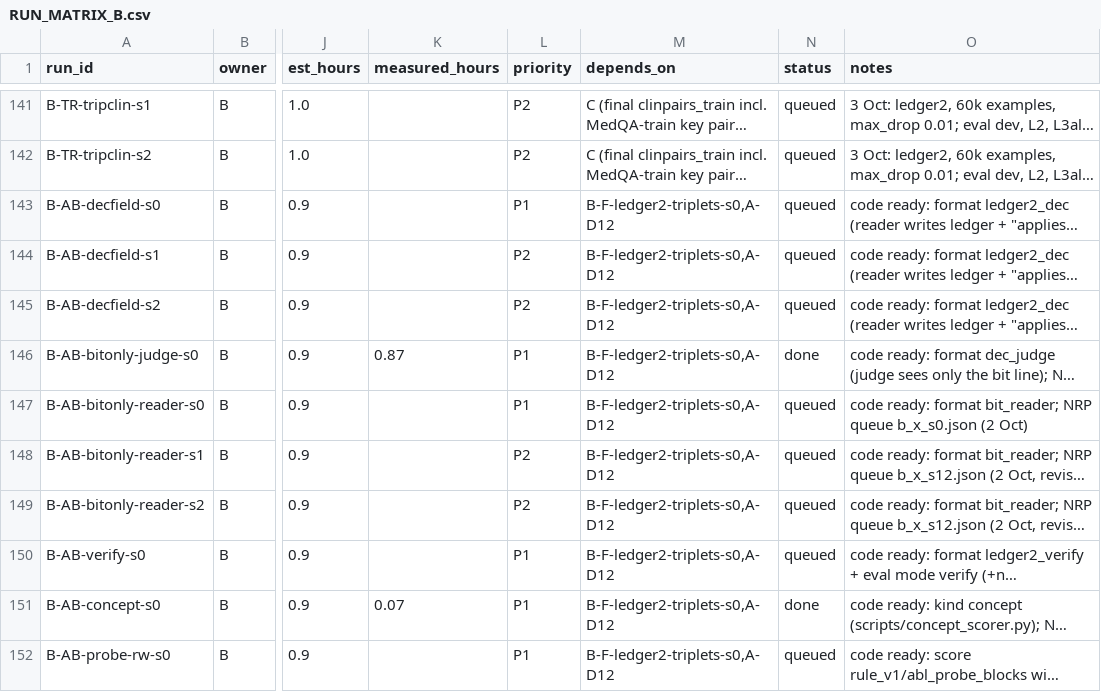
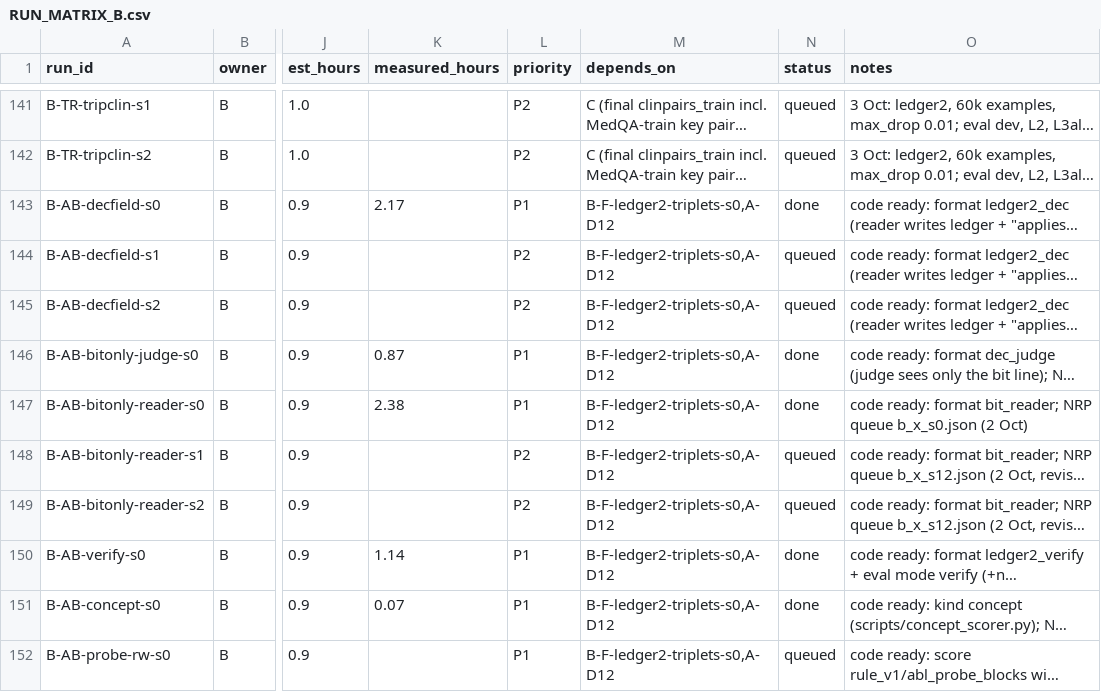
Before and after one commit to Srivatsan6923/selrm, a CSV file: docs/RUN_MATRIX_B.csv, drawn as a sheet; only a part is shown, gaps mark what is left out; long unchanged cells end in …; the diff covers the shown part only; the diff names each change by its address in the sheet, - before the commit and + after, or states it on an @@ line.

Commit message:
Role B: pulls; run matrix synced

```diff
--- a/docs/RUN_MATRIX_B.csv
+++ b/docs/RUN_MATRIX_B.csv
-K143 (measured_hours): (empty)
+K143 (measured_hours): 2.17
-N143 (status): queued
+N143 (status): done
-K147 (measured_hours): (empty)
+K147 (measured_hours): 2.38
-N147 (status): queued
+N147 (status): done
-K150 (measured_hours): (empty)
+K150 (measured_hours): 1.14
-N150 (status): queued
+N150 (status): done
```
Also changed, not shown: 18 edited cells elsewhere in this file, 17 other files.
